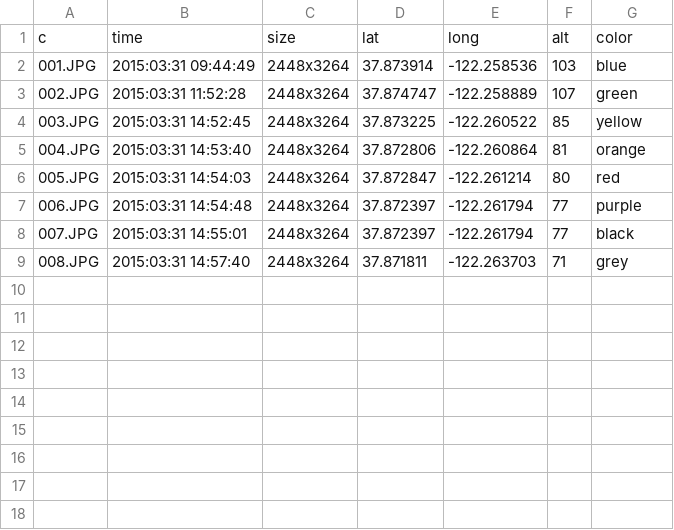
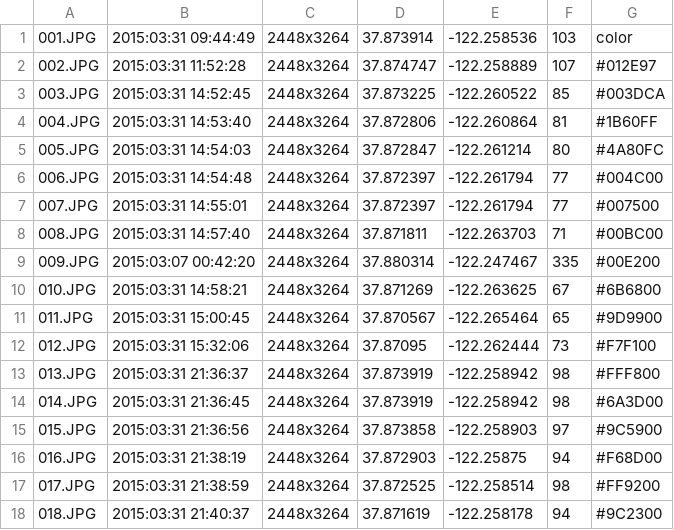
Before and after one commit to txizzle/txizzle.github.io, a CSV file: locations.csv, drawn as a sheet.

```diff
--- a/locations.csv
+++ b/locations.csv
@@ -1,9 +1,18 @@
-c,time,size,lat,long,alt,color
-001.JPG,2015:03:31 09:44:49,2448x3264,37.873914,-122.258536,103,blue
-002.JPG,2015:03:31 11:52:28,2448x3264,37.874747,-122.258889,107,green
-003.JPG,2015:03:31 14:52:45,2448x3264,37.873225,-122.260522,85,yellow
-004.JPG,2015:03:31 14:53:40,2448x3264,37.872806,-122.260864,81,orange
-005.JPG,2015:03:31 14:54:03,2448x3264,37.872847,-122.261214,80,red
-006.JPG,2015:03:31 14:54:48,2448x3264,37.872397,-122.261794,77,purple
-007.JPG,2015:03:31 14:55:01,2448x3264,37.872397,-122.261794,77,black
-008.JPG,2015:03:31 14:57:40,2448x3264,37.871811,-122.263703,71,grey
+001.JPG,2015:03:31 09:44:49,2448x3264,37.873914,-122.258536,103,color
+002.JPG,2015:03:31 11:52:28,2448x3264,37.874747,-122.258889,107,#012E97
+003.JPG,2015:03:31 14:52:45,2448x3264,37.873225,-122.260522,85,#003DCA
+004.JPG,2015:03:31 14:53:40,2448x3264,37.872806,-122.260864,81,#1B60FF
+005.JPG,2015:03:31 14:54:03,2448x3264,37.872847,-122.261214,80,#4A80FC
+006.JPG,2015:03:31 14:54:48,2448x3264,37.872397,-122.261794,77,#004C00
+007.JPG,2015:03:31 14:55:01,2448x3264,37.872397,-122.261794,77,#007500
+008.JPG,2015:03:31 14:57:40,2448x3264,37.871811,-122.263703,71,#00BC00
+009.JPG,2015:03:07 00:42:20,2448x3264,37.880314,-122.247467,335,#00E200
+010.JPG,2015:03:31 14:58:21,2448x3264,37.871269,-122.263625,67,#6B6800
+011.JPG,2015:03:31 15:00:45,2448x3264,37.870567,-122.265464,65,#9D9900
+012.JPG,2015:03:31 15:32:06,2448x3264,37.87095,-122.262444,73,#F7F100
+013.JPG,2015:03:31 21:36:37,2448x3264,37.873919,-122.258942,98,#FFF800
+014.JPG,2015:03:31 21:36:45,2448x3264,37.873919,-122.258942,98,#6A3D00
+015.JPG,2015:03:31 21:36:56,2448x3264,37.873858,-122.258903,97,#9C5900
+016.JPG,2015:03:31 21:38:19,2448x3264,37.872903,-122.25875,94,#F68D00
+017.JPG,2015:03:31 21:38:59,2448x3264,37.872525,-122.258514,98,#FF9200
+018.JPG,2015:03:31 21:40:37,2448x3264,37.871619,-122.258178,94,#9C2300
```
Also changed, not shown: 12 other files.
